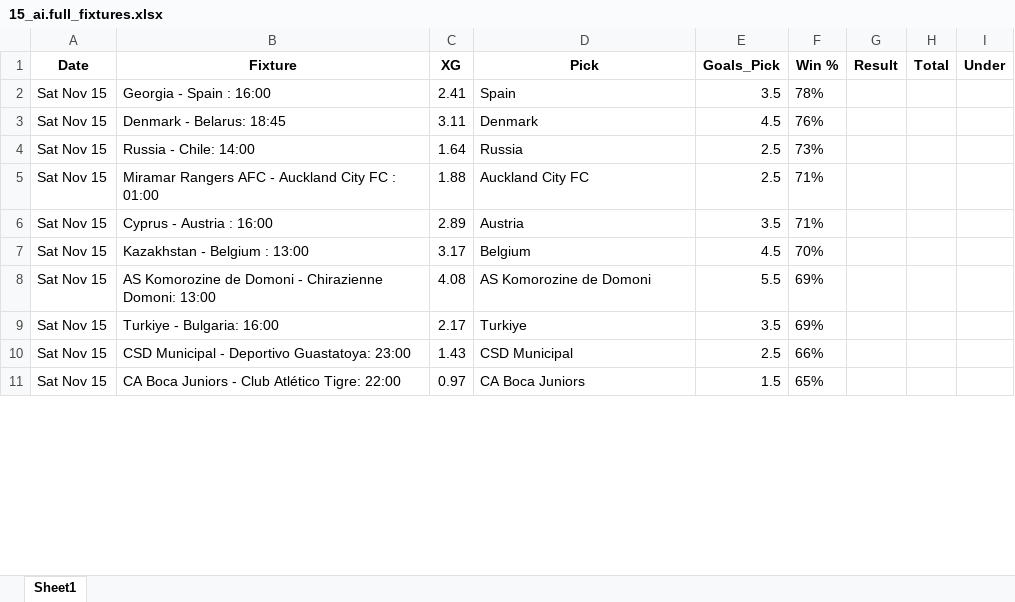
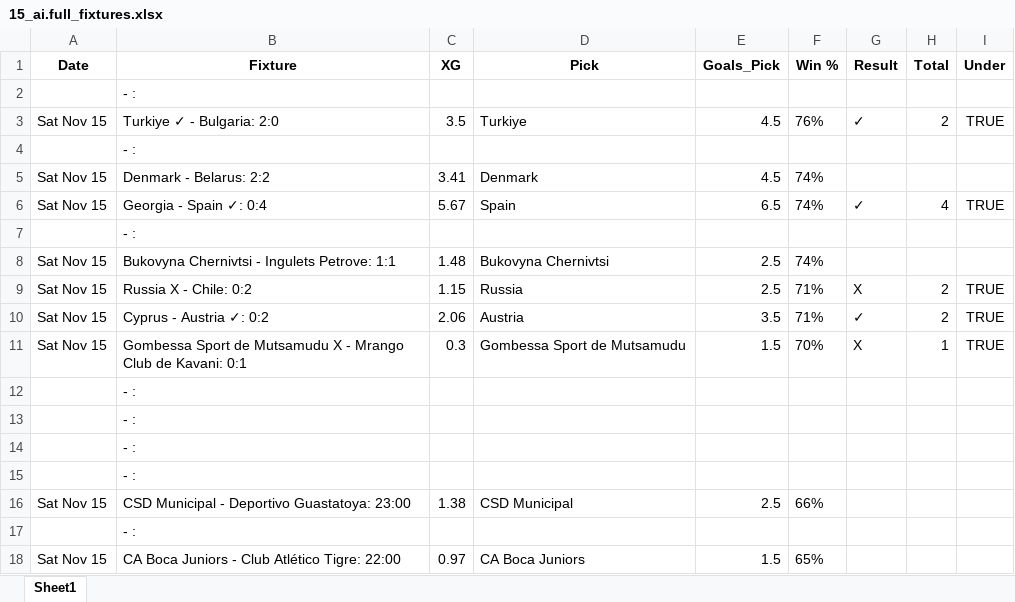
Before and after one commit to aidasez/aiaigam2, an Excel workbook: 2025/11/2025-11-15/15_ai.full_fixtures.xlsx, sheet Sheet1, drawn as a sheet; only a part is shown; values as stored, in another font and other column widths than the file's, no borders; removed rows and columns are numbered as before the commit, all else as after; the diff covers the shown part only; the diff names each change by its address in the sheet, - before the commit and + after, or states it on an @@ line.

```diff
--- a/2025/11/2025-11-15/15_ai.full_fixtures.xlsx (sheet Sheet1)
+++ b/2025/11/2025-11-15/15_ai.full_fixtures.xlsx (sheet Sheet1)
-row 2: Sat Nov 15 | Georgia - Spain : 16:00 | 2.41 | Spain | 3.5 | 78%
+row 2:  | - :
+row 3: Sat Nov 15 | Turkiye ✓ - Bulgaria: 2:0 | 3.5 | Turkiye | 4.5 | 76% | ✓ | 2 | TRUE
+row 4:  | - :
-B5 (Fixture): Denmark - Belarus: 18:45
+B5 (Fixture): Denmark - Belarus: 2:2
-C5 (XG): 3.11
+C5 (XG): 3.41
-F5 (Win %): 76%
+F5 (Win %): 74%
+row 6: Sat Nov 15 | Georgia - Spain ✓: 0:4 | 5.67 | Spain | 6.5 | 74% | ✓ | 4 | TRUE
+row 7:  | - :
-B8 (Fixture): Russia - Chile: 14:00
+B8 (Fixture): Bukovyna Chernivtsi - Ingulets Petrove: 1:1
-C8 (XG): 1.64
+C8 (XG): 1.48
-D8 (Pick): Russia
+D8 (Pick): Bukovyna Chernivtsi
-F8 (Win %): 73%
+F8 (Win %): 74%
-B9 (Fixture): Miramar Rangers AFC - Auckland City FC : 01:00
+B9 (Fixture): Russia X - Chile: 0:2
-C9 (XG): 1.88
+C9 (XG): 1.15
-D9 (Pick): Auckland City FC
+D9 (Pick): Russia
-G9 (Result): (empty)
+G9 (Result): X
-H9:H10 (Total): (empty)
+H9:H10 (Total): 2
-I9:I10 (Under): (empty)
+I9:I10 (Under): TRUE
-B10 (Fixture): Cyprus - Austria : 16:00
+B10 (Fixture): Cyprus - Austria ✓: 0:2
-C10 (XG): 2.89
+C10 (XG): 2.06
-G10 (Result): (empty)
+G10 (Result): ✓
-row 7: Sat Nov 15 | Kazakhstan - Belgium : 13:00 | 3.17 | Belgium | 4.5 | 70%
-row 8: Sat Nov 15 | AS Komorozine de Domoni - Chirazienne Domoni: 13:00 | 4.08 | AS Komorozine de Domoni | 5.5 | 69%
-row 9: Sat Nov 15 | Turkiye - Bulgaria: 16:00 | 2.17 | Turkiye | 3.5 | 69%
+row 11: Sat Nov 15 | Gombessa Sport de Mutsamudu X - Mrango Club de Kavani: 0:1 | 0.3 | Gombessa Sport de Mutsamudu | 1.5 | 70% | X | 1 | TRUE
+row 12:  | - :
+row 13:  | - :
+row 14:  | - :
+row 15:  | - :
-C16 (XG): 1.43
+C16 (XG): 1.38
+row 17:  | - :
```
Also changed, not shown: 274 added rows, 46 removed rows and 171 edited cells elsewhere in this sheet, 2025/11/2025-11-15/15_combined_confidence.xlsx, 2025/11/2025-11-15/15_fixtures.xlsx, 8 other files.
